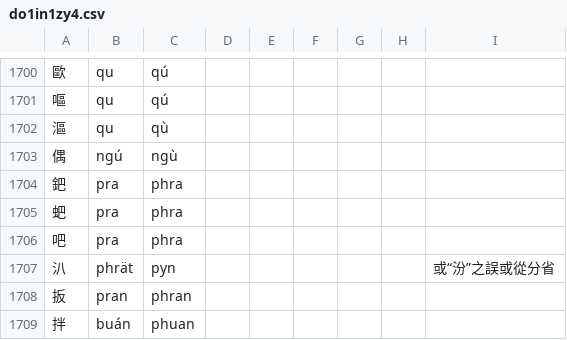
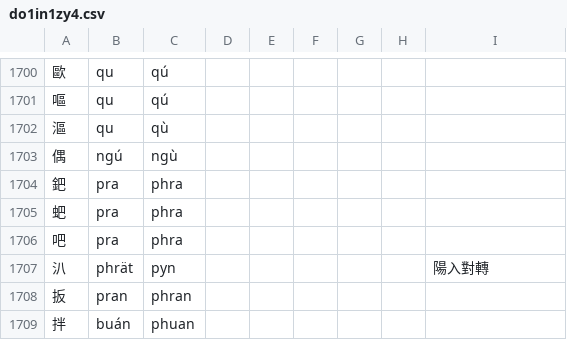
Before and after one commit to uliloewi/zhong1gu3li3in1, a CSV file: zhongguliin/do1in1zy4.csv, drawn as a sheet; only a part is shown, gaps mark what is left out.

Commit message:
重釋汃

```diff
--- a/zhongguliin/do1in1zy4.csv
+++ b/zhongguliin/do1in1zy4.csv
@@ -1706,3 +1706,3 @@
 吧,pra,phra,,,,,,
-汃,phrät,pyn,,,,,,或“汾”之誤或從分省
+汃,phrät,pyn,,,,,,陽入對轉
 扳,pran,phran,,,,,,
```
